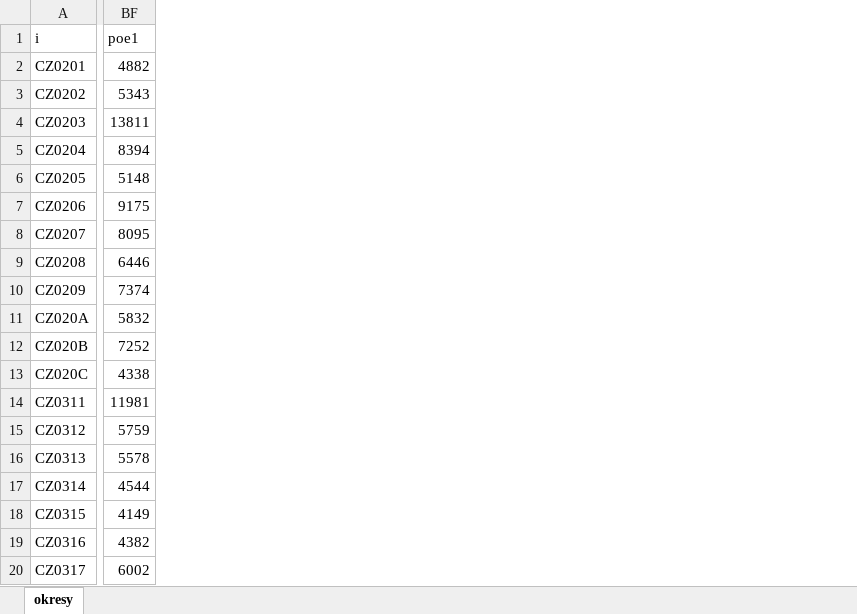
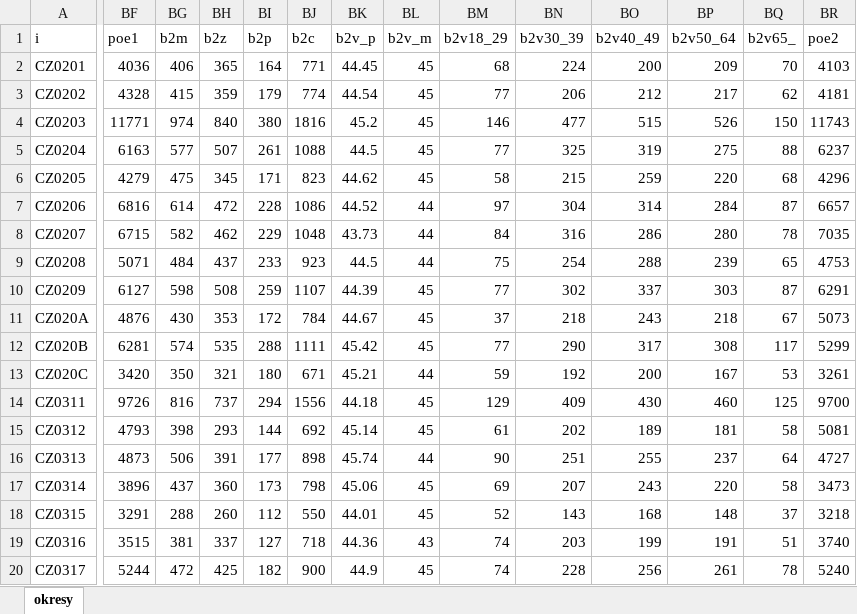
Before and after one commit to barasoukup/barasoukup.github.io, an Excel workbook: bankroty/excely/okresy.xlsx, sheet okresy, drawn as a sheet; only a part is shown, gaps mark what is left out; values as stored, in another font and other column widths than the file's, no borders; the diff covers the shown part only; the diff names each change by its address in the sheet, - before the commit and + after, or states it on an @@ line.

```diff
--- a/bankroty/excely/okresy.xlsx (sheet okresy)
+++ b/bankroty/excely/okresy.xlsx (sheet okresy)
+column BG (b2m), rows 2-20: 406 | 415 | 974 | 577 | 475 | 614 | 582 | 484 | 598 | 430 | 574 | 350 | 816 | 398 | 506 | 437 | 288 | 381 | 472
+column BH (b2z), rows 2-20: 365 | 359 | 840 | 507 | 345 | 472 | 462 | 437 | 508 | 353 | 535 | 321 | 737 | 293 | 391 | 360 | 260 | 337 | 425
+column BI (b2p), rows 2-20: 164 | 179 | 380 | 261 | 171 | 228 | 229 | 233 | 259 | 172 | 288 | 180 | 294 | 144 | 177 | 173 | 112 | 127 | 182
+column BJ (b2c), rows 2-20: 771 | 774 | 1816 | 1088 | 823 | 1086 | 1048 | 923 | 1107 | 784 | 1111 | 671 | 1556 | 692 | 898 | 798 | 550 | 718 | 900
+column BK (b2v_p), rows 2-20: 44.45 | 44.54 | 45.2 | 44.5 | 44.62 | 44.52 | 43.73 | 44.5 | 44.39 | 44.67 | 45.42 | 45.21 | 44.18 | 45.14 | 45.74 | 45.06 | 44.01 | 44.36 | 44.9
+column BL (b2v_m), rows 2-20: 45 | 45 | 45 | 45 | 45 | 44 | 44 | 44 | 45 | 45 | 45 | 44 | 45 | 45 | 44 | 45 | 45 | 43 | 45
+column BM (b2v18_29), rows 2-20: 68 | 77 | 146 | 77 | 58 | 97 | 84 | 75 | 77 | 37 | 77 | 59 | 129 | 61 | 90 | 69 | 52 | 74 | 74
+column BN (b2v30_39), rows 2-20: 224 | 206 | 477 | 325 | 215 | 304 | 316 | 254 | 302 | 218 | 290 | 192 | 409 | 202 | 251 | 207 | 143 | 203 | 228
+column BO (b2v40_49), rows 2-20: 200 | 212 | 515 | 319 | 259 | 314 | 286 | 288 | 337 | 243 | 317 | 200 | 430 | 189 | 255 | 243 | 168 | 199 | 256
+column BP (b2v50_64), rows 2-20: 209 | 217 | 526 | 275 | 220 | 284 | 280 | 239 | 303 | 218 | 308 | 167 | 460 | 181 | 237 | 220 | 148 | 191 | 261
+column BQ (b2v65_), rows 2-20: 70 | 62 | 150 | 88 | 68 | 87 | 78 | 65 | 87 | 67 | 117 | 53 | 125 | 58 | 64 | 58 | 37 | 51 | 78
+column BR (poe2), rows 2-20: 4103 | 4181 | 11743 | 6237 | 4296 | 6657 | 7035 | 4753 | 6291 | 5073 | 5299 | 3261 | 9700 | 5081 | 4727 | 3473 | 3218 | 3740 | 5240
-BF2 (poe1): 4882
+BF2 (poe1): 4036
-BF3 (poe1): 5343
+BF3 (poe1): 4328
-BF4 (poe1): 13811
+BF4 (poe1): 11771
-BF5 (poe1): 8394
+BF5 (poe1): 6163
-BF6 (poe1): 5148
+BF6 (poe1): 4279
-BF7 (poe1): 9175
+BF7 (poe1): 6816
-BF8 (poe1): 8095
+BF8 (poe1): 6715
-BF9 (poe1): 6446
+BF9 (poe1): 5071
-BF10 (poe1): 7374
+BF10 (poe1): 6127
-BF11 (poe1): 5832
+BF11 (poe1): 4876
-BF12 (poe1): 7252
+BF12 (poe1): 6281
-BF13 (poe1): 4338
+BF13 (poe1): 3420
-BF14 (poe1): 11981
+BF14 (poe1): 9726
-BF15 (poe1): 5759
+BF15 (poe1): 4793
-BF16 (poe1): 5578
+BF16 (poe1): 4873
-BF17 (poe1): 4544
+BF17 (poe1): 3896
-BF18 (poe1): 4149
+BF18 (poe1): 3291
-BF19 (poe1): 4382
+BF19 (poe1): 3515
-BF20 (poe1): 6002
+BF20 (poe1): 5244
```
Also changed, not shown: 1 added column and 58 edited cells elsewhere in this sheet, bankroty/excely/kraje.xlsx, bankroty/excely/orp.xlsx, 11 other files.
